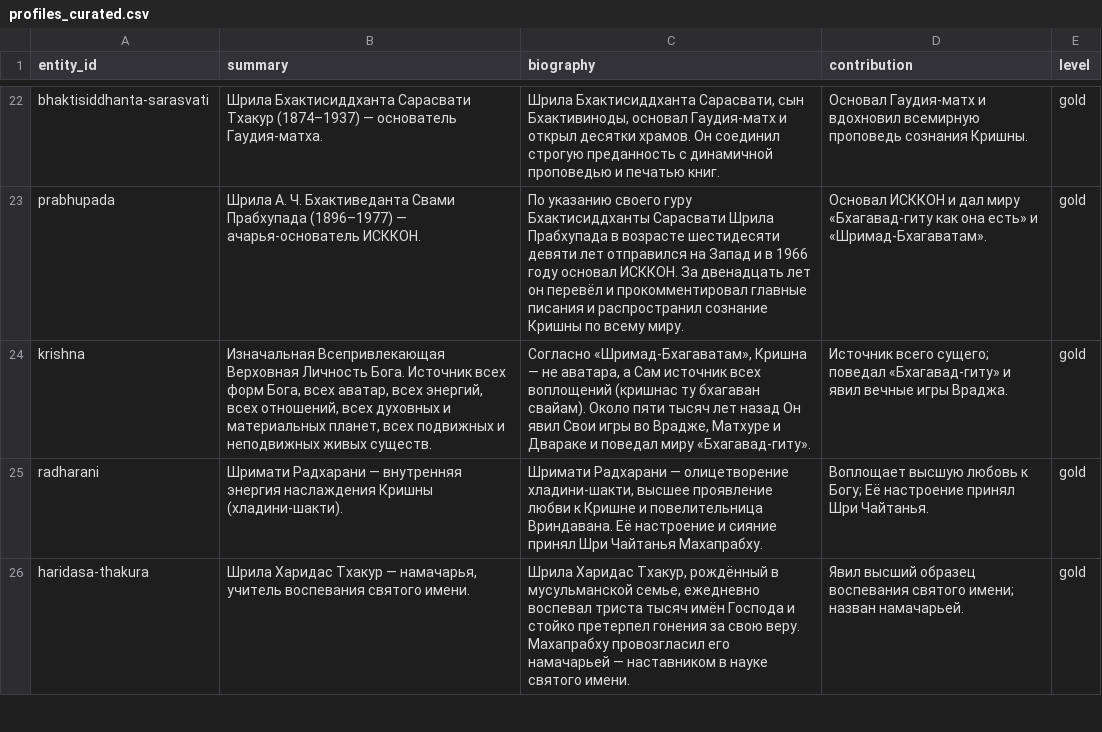
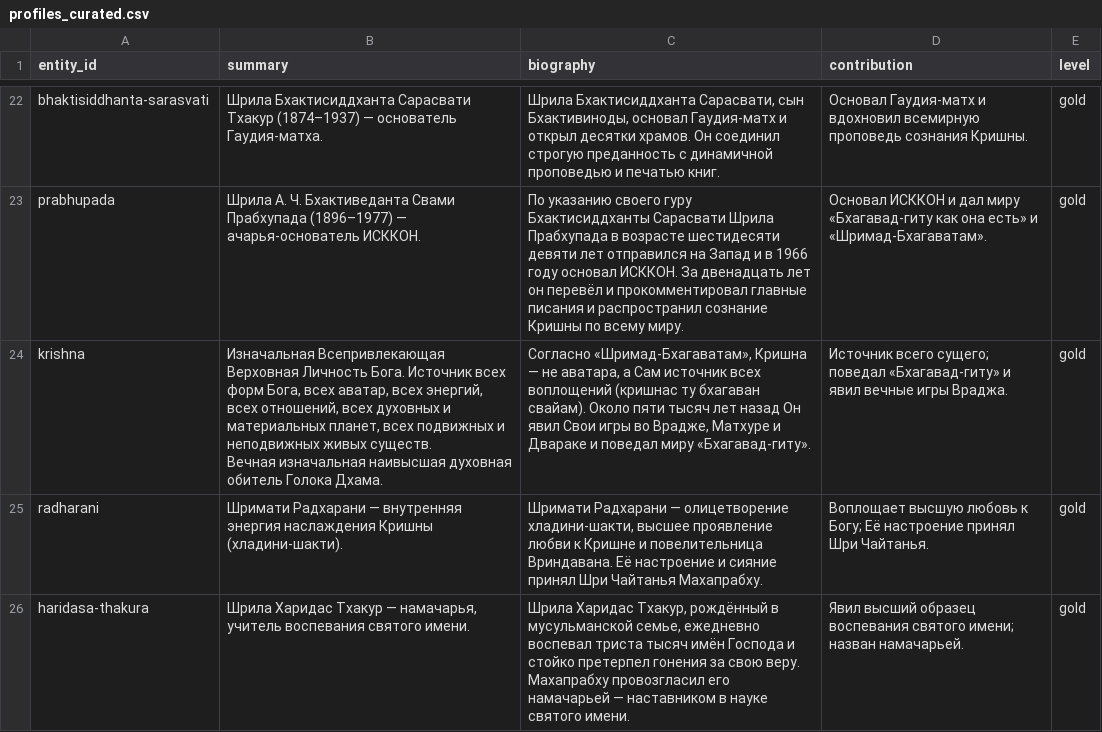
Before and after one commit to billionsx/iskcon, a CSV file: docs/entity-registry/profiles_curated.csv, drawn as a sheet; only a part is shown, gaps mark what is left out.

```diff
--- a/docs/entity-registry/profiles_curated.csv
+++ b/docs/entity-registry/profiles_curated.csv
@@ -23,3 +23,5 @@ bhaktisiddhanta-sarasvati,Шрила Бхактисиддханта Сарасв
 prabhupada,Шрила А. Ч. Бхактиведанта Свами Прабхупада (1896–1977) — ачарья-основатель ИСККОН.,По указанию своего гуру Бхактисиддханты Сарасвати Шрила Прабхупада в возрасте шестидесяти девяти лет отправился на Запад и в 1966 году основал ИСККОН. За двенадцать лет он перевёл и прокомментировал главные писания и распространил сознание Кришны по всему миру.,Основал ИСККОН и дал миру «Бхагавад-гиту как она есть» и «Шримад-Бхагаватам».,gold
-krishna,"Изначальная Всепривлекающая Верховная Личность Бога. Источник всех форм Бога, всех аватар, всех энергий, всех отношений, всех духовных и материальных планет, всех подвижных и неподвижных живых существ.","Согласно «Шримад-Бхагаватам», Кришна — не аватара, а Сам источник всех воплощений (кришнас ту бхагаван свайам). Около пяти тысяч лет назад Он явил Свои игры во Врадже, Матхуре и Двараке и поведал миру «Бхагавад-гиту».",Источник всего сущего; поведал «Бхагавад-гиту» и явил вечные игры Враджа.,gold
+krishna,"Изначальная Всепривлекающая Верховная Личность Бога. Источник всех форм Бога, всех аватар, всех энергий, всех отношений, всех духовных и материальных планет, всех подвижных и неподвижных живых существ.
+
+Вечная изначальная наивысшая духовная обитель Голока Дхама.","Согласно «Шримад-Бхагаватам», Кришна — не аватара, а Сам источник всех воплощений (кришнас ту бхагаван свайам). Около пяти тысяч лет назад Он явил Свои игры во Врадже, Матхуре и Двараке и поведал миру «Бхагавад-гиту».",Источник всего сущего; поведал «Бхагавад-гиту» и явил вечные игры Враджа.,gold
 radharani,Шримати Радхарани — внутренняя энергия наслаждения Кришны (хладини-шакти).,"Шримати Радхарани — олицетворение хладини-шакти, высшее проявление любви к Кришне и повелительница Вриндавана. Её настроение и сияние принял Шри Чайтанья Махапрабху.",Воплощает высшую любовь к Богу; Её настроение принял Шри Чайтанья.,gold
```
Also changed, not shown: docs/entity-registry/profiles_longform.csv, 3 other files.
